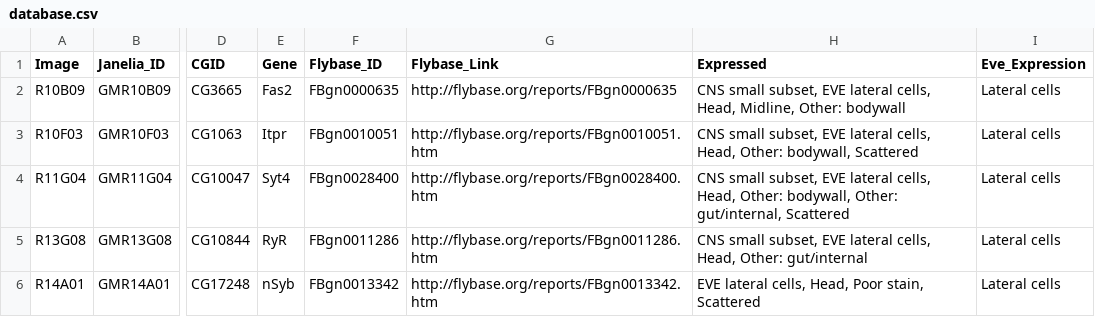
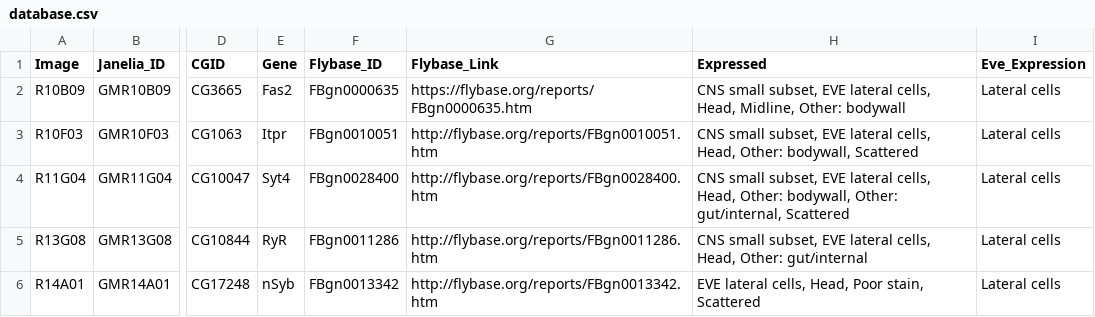
Before and after one commit to olshiels/Database, a CSV file: database.csv, drawn as a sheet; only a part is shown, gaps mark what is left out; the diff names each change by its address in the sheet, - before the commit and + after, or states it on an @@ line.

Commit message:
Update database.csv

```diff
--- a/database.csv
+++ b/database.csv
-G2 (Flybase_Link): http://flybase.org/reports/FBgn0000635
+G2 (Flybase_Link): https://flybase.org/reports/FBgn0000635.htm
```
